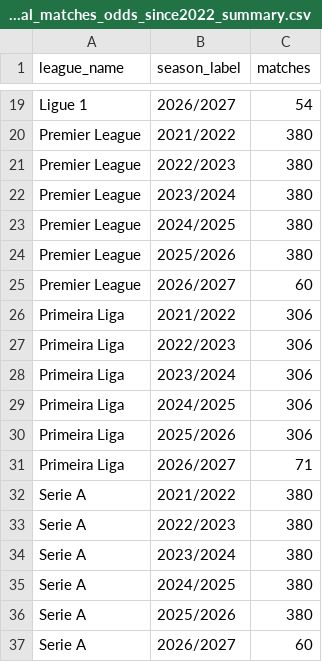
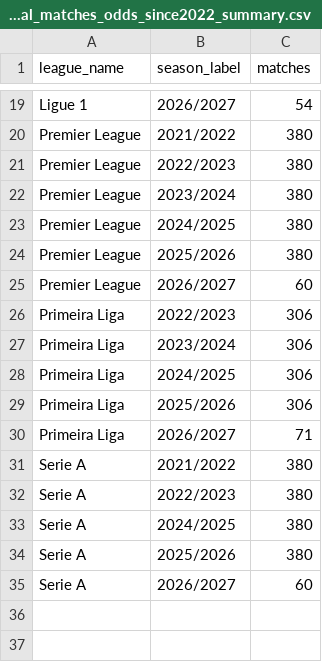
Before and after one commit to VCheque/Football-Betting, a CSV file: data/sports/processed/top6_plus_portugal_matches_odds_since2022_summary.csv, drawn as a sheet; only a part is shown, gaps mark what is left out.

```diff
--- a/data/sports/processed/top6_plus_portugal_matches_odds_since2022_summary.csv
+++ b/data/sports/processed/top6_plus_portugal_matches_odds_since2022_summary.csv
@@ -25,3 +25,2 @@ Premier League,2025/2026,380
 Premier League,2026/2027,60
-Primeira Liga,2021/2022,306
 Primeira Liga,2022/2023,306
@@ -33,3 +32,2 @@ Serie A,2021/2022,380
 Serie A,2022/2023,380
-Serie A,2023/2024,380
 Serie A,2024/2025,380
```
Also changed, not shown: 2 other files.
